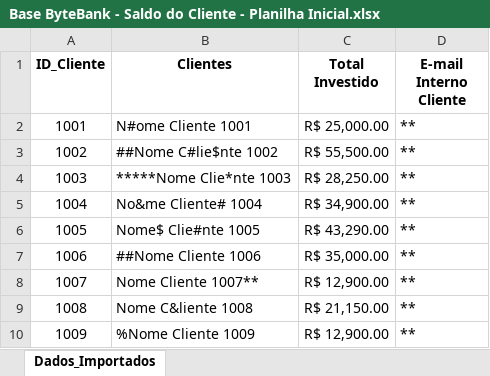
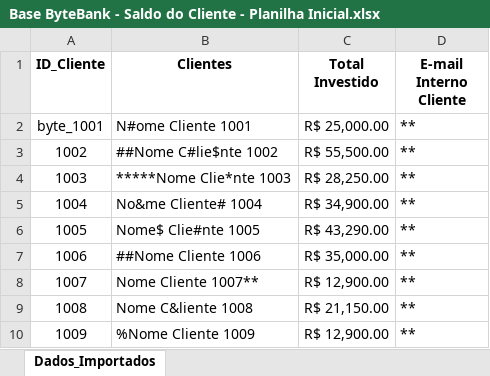
Before and after one commit to Renaum98/alura, an Excel workbook: Excel/Avançado/VBA/Base ByteBank - Saldo do Cliente - Planilha Inicial.xlsx, sheet Dados_Importados, drawn as a sheet; values as stored, in another font and other column widths than the file's, no borders; the diff names each change by its address in the sheet, - before the commit and + after, or states it on an @@ line.

Commit message:
Update Base ByteBank - Saldo do Cliente - Planilha Inicial.xlsx

```diff
--- a/Excel/Avançado/VBA/Base ByteBank - Saldo do Cliente - Planilha Inicial.xlsx (sheet Dados_Importados)
+++ b/Excel/Avançado/VBA/Base ByteBank - Saldo do Cliente - Planilha Inicial.xlsx (sheet Dados_Importados)
-A2 (ID_Cliente): 1001
+A2 (ID_Cliente): byte_1001
```
